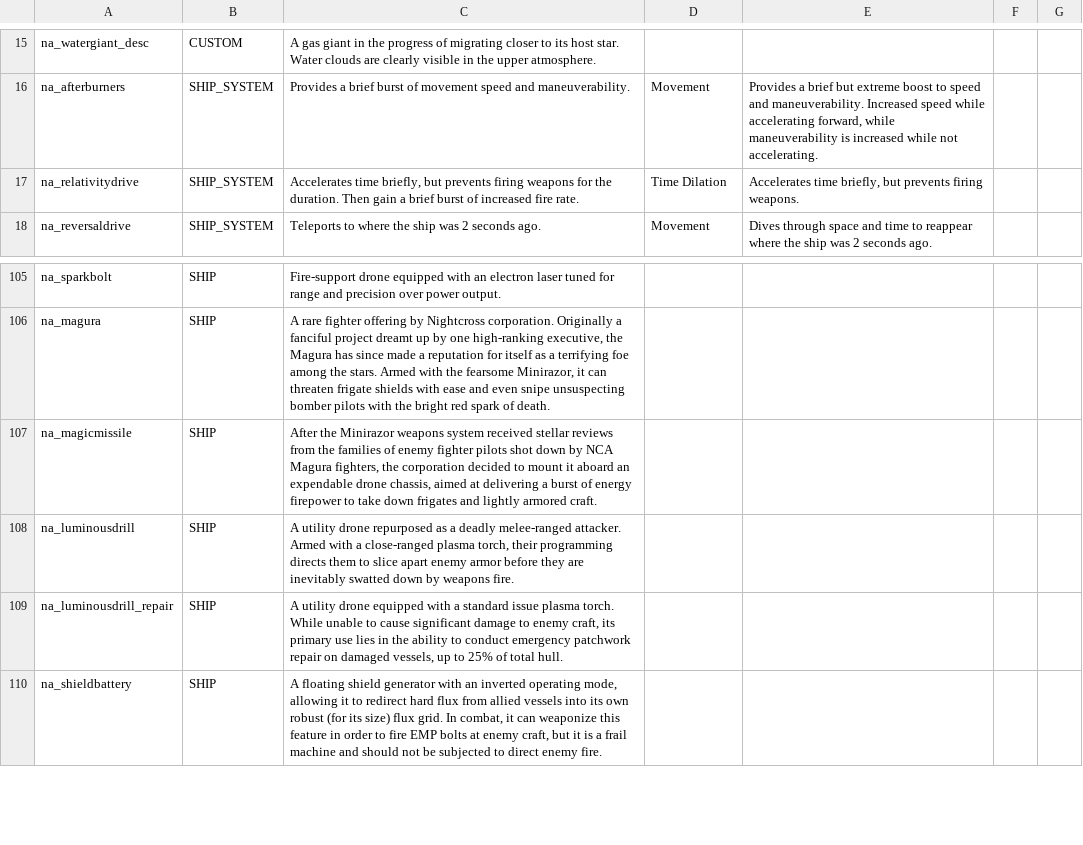
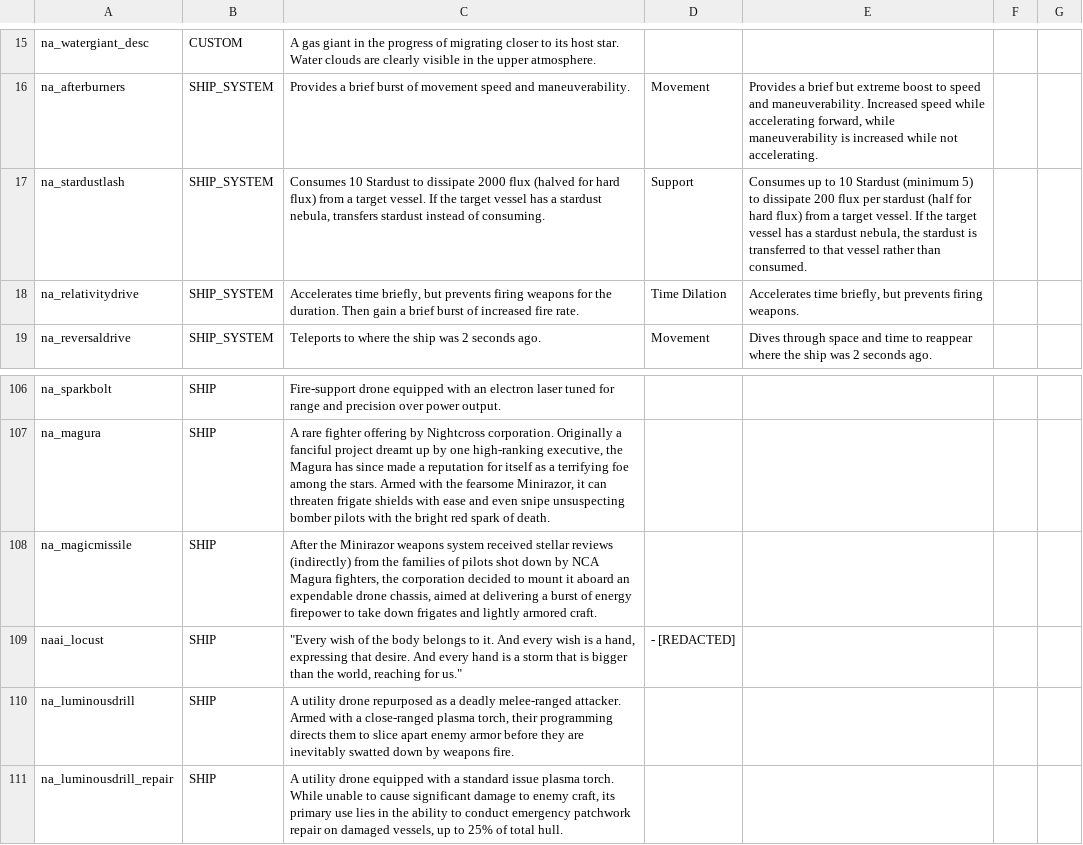
Before and after one commit to YukiMonsai/nightcross-armory, a CSV file: data/strings/descriptions.csv, drawn as a sheet; only a part is shown, gaps mark what is left out; the shorter side is filled out with more unchanged rows.

Commit message:
transference

```diff
--- a/data/strings/descriptions.csv
+++ b/data/strings/descriptions.csv
@@ -16,2 +16,3 @@ na_watergiant_desc,CUSTOM,A gas giant in the progress of migrating closer to its
 na_afterburners,SHIP_SYSTEM,Provides a brief burst of movement speed and maneuverability.,Movement,"Provides a brief but extreme boost to speed and maneuverability. Increased speed while accelerating forward, while maneuverability is increased while not accelerating.",,
+na_stardustlash,SHIP_SYSTEM,"Consumes 10 Stardust to dissipate 2000 flux (halved for hard flux) from a target vessel. If the target vessel has a stardust nebula, transfers stardust instead of consuming.",Support,"Consumes up to 10 Stardust (minimum 5) to dissipate 200 flux per stardust (half for hard flux) from a target vessel. If the target vessel has a stardust nebula, the stardust is transferred to that vessel rather than consumed.",,
 na_relativitydrive,SHIP_SYSTEM,"Accelerates time briefly, but prevents firing weapons for the duration. Then gain a brief burst of increased fire rate.",Time Dilation,"Accelerates time briefly, but prevents firing weapons.",,
@@ -109,3 +110,4 @@ na_sparkbolt,SHIP,Fire-support drone equipped with an electron laser tuned for r
 na_magura,SHIP,"A rare fighter offering by Nightcross corporation. Originally a fanciful project dreamt up by one high-ranking executive, the Magura has since made a reputation for itself as a terrifying foe among the stars. Armed with the fearsome Minirazor, it can threaten frigate shields with ease and even snipe unsuspecting bomber pilots with the bright red spark of death.",,,,
-na_magicmissile,SHIP,"After the Minirazor weapons system received stellar reviews from the families of enemy fighter pilots shot down by NCA Magura fighters, the corporation decided to mount it aboard an expendable drone chassis, aimed at delivering a burst of energy firepower to take down frigates and lightly armored craft.",,,,
+na_magicmissile,SHIP,"After the Minirazor weapons system received stellar reviews (indirectly) from the families of pilots shot down by NCA Magura fighters, the corporation decided to mount it aboard an expendable drone chassis, aimed at delivering a burst of energy firepower to take down frigates and lightly armored craft.",,,,
+naai_locust,SHIP,"""Every wish of the body belongs to it. And every wish is a hand, expressing that desire. And every hand is a storm that is bigger than the world, reaching for us.""",- [REDACTED],,,
 na_luminousdrill,SHIP,"A utility drone repurposed as a deadly melee-ranged attacker. Armed with a close-ranged plasma torch, their programming directs them to slice apart enemy armor before they are inevitably swatted down by weapons fire.",,,,
```
Also changed, not shown: data/hulls/ship_data.csv, data/hulls/wing_data.csv, 34 other files.
